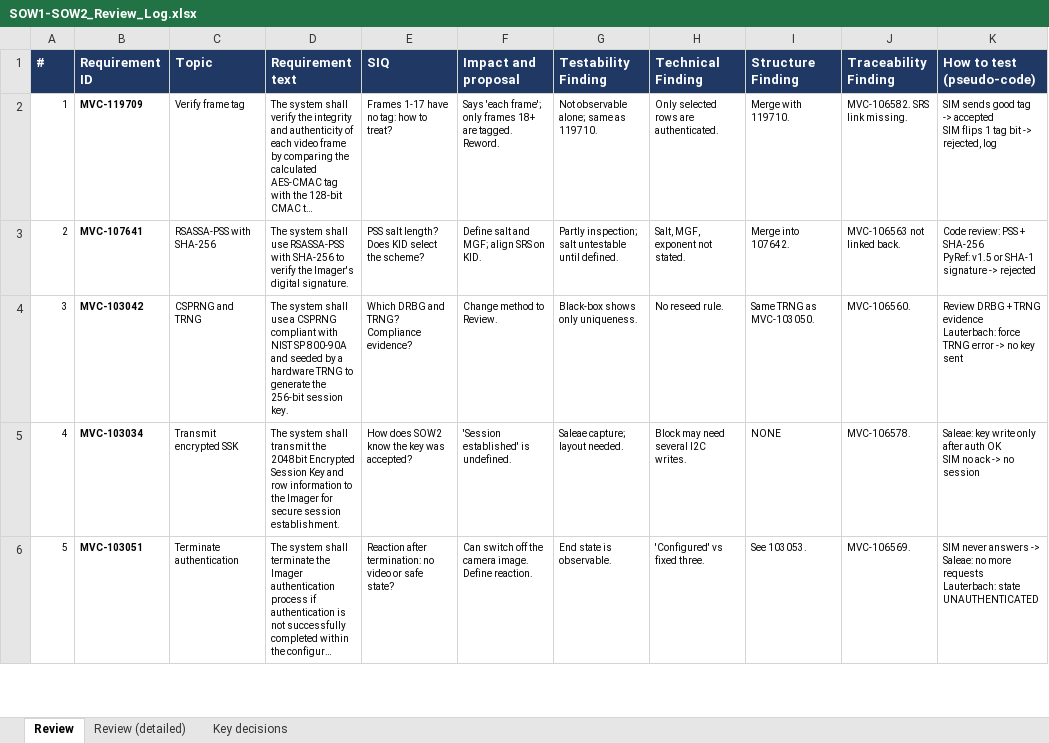
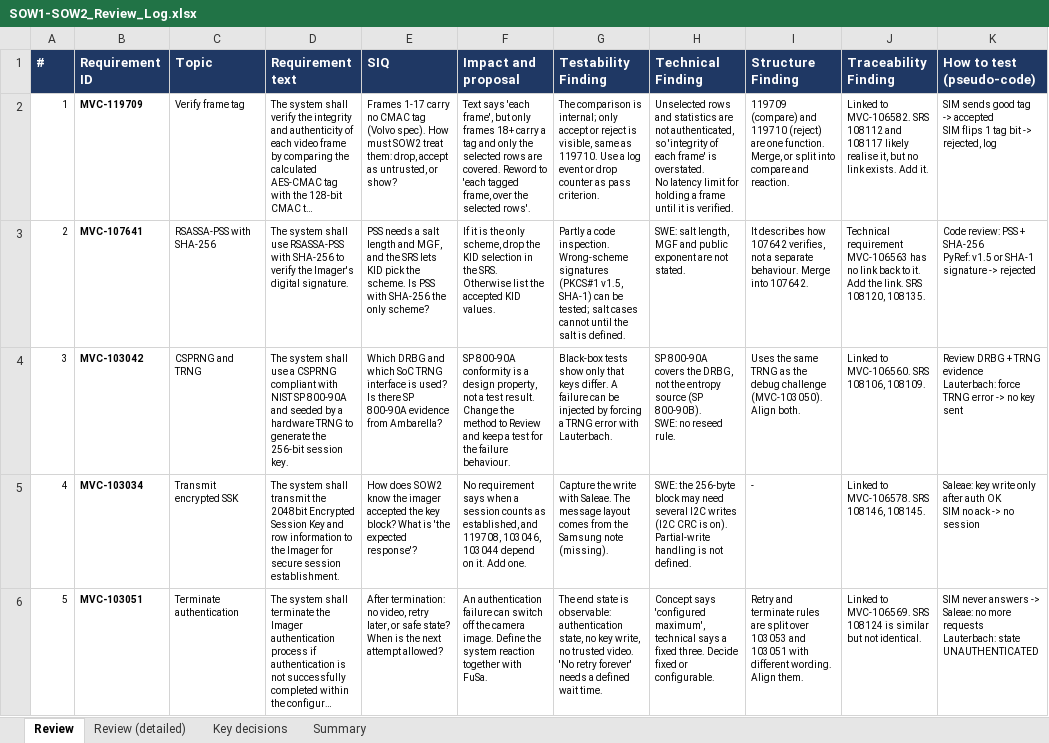
Before and after one commit to Abdallah-Afifi1/Mekra-cybersecurity-testing, an Excel workbook: CS-Testing/06-Requirements-Review/SOW1-SOW2_Review_Log.xlsx, sheet Review, drawn as a sheet; only a part is shown; long unchanged cells end in …; values as stored, in another font and other column widths than the file's, no borders; charts and pictures not drawn; ↵ is a line break in a cell; the diff covers the shown part only; the diff names each change by its address in the sheet, - before the commit and + after, or states it on an @@ line.

Commit message:
Review log: explained comments, '-' for no comment, SWE scope marked, summary sheet

```diff
--- a/CS-Testing/06-Requirements-Review/SOW1-SOW2_Review_Log.xlsx (sheet Review)
+++ b/CS-Testing/06-Requirements-Review/SOW1-SOW2_Review_Log.xlsx (sheet Review)
+sheet tab: Summary
-E2 (SIQ): Frames 1-17 have no tag: how to treat?
+E2 (SIQ): Frames 1-17 carry no CMAC tag (Volvo spec). How must SOW2 treat them: drop, accept as untrusted, or show?
-F2 (Impact and proposal): Says 'each frame'; only frames 18+ are tagged. Reword.
+F2 (Impact and proposal): Text says 'each frame', but only frames 18+ carry a tag and only the selected rows are covered. Reword to 'each tagged frame, over the selected rows'.
-G2 (Testability Finding): Not observable alone; same as 119710.
+G2 (Testability Finding): The comparison is internal; only accept or reject is visible, same as 119710. Use a log event or drop counter as pass criterion.
-H2 (Technical Finding): Only selected rows are authenticated.
+H2 (Technical Finding): Unselected rows and statistics are not authenticated, so 'integrity of each frame' is overstated. ↵ No latency limit for holding a frame until it is verified.
-I2 (Structure Finding): Merge with 119710.
+I2 (Structure Finding): 119709 (compare) and 119710 (reject) are one function. Merge, or split into compare and reaction.
-J2 (Traceability Finding): MVC-106582. SRS link missing.
+J2 (Traceability Finding): Linked to MVC-106582. SRS 108112 and 108117 likely realise it, but no link exists. Add it.
-E3 (SIQ): PSS salt length? Does KID select the scheme?
+E3 (SIQ): PSS needs a salt length and MGF, and the SRS lets KID pick the scheme. Is PSS with SHA-256 the only scheme?
-F3 (Impact and proposal): Define salt and MGF; align SRS on KID.
+F3 (Impact and proposal): If it is the only scheme, drop the KID selection in the SRS. Otherwise list the accepted KID values.
-G3 (Testability Finding): Partly inspection; salt untestable until defined.
+G3 (Testability Finding): Partly a code inspection. Wrong-scheme signatures (PKCS#1 v1.5, SHA-1) can be tested; salt cases cannot until the salt is defined.
-H3 (Technical Finding): Salt, MGF, exponent not stated.
+H3 (Technical Finding): SWE: salt length, MGF and public exponent are not stated.
-I3 (Structure Finding): Merge into…
+I3 (Structure Finding): It describes how 107642 verifies, not a separate behaviour. Merge into…
-J3 (Traceability Finding): MVC-106563 not linked back.
+J3 (Traceability Finding): Technical requirement MVC-106563 has no link back to it. Add the link. SRS 108120, 108135.
-E4 (SIQ): …DRBG and TRNG? Compliance evidence?
+E4 (SIQ): …DRBG and which SoC TRNG interface is used? Is there SP 800-90A evidence from Ambarella?
-F4 (Impact and proposal): Change method to Review.
+F4 (Impact and proposal): SP 800-90A conformity is a design property, not a test result. Change the method to Review and keep a test for the failure behaviour.
-G4 (Testability Finding): Black-box shows only uniqueness.
+G4 (Testability Finding): Black-box tests show only that keys differ. A failure can be injected by forcing a TRNG error with Lauterbach.
-H4 (Technical Finding): No reseed rule.
+H4 (Technical Finding): SP 800-90A covers the DRBG, not the entropy source (SP 800-90B). ↵ SWE: no reseed rule.
-I4 (Structure Finding): Same TRNG as MVC-103050.
+I4 (Structure Finding): Uses the same TRNG as the debug challenge (MVC-103050). Align both.
-J4 (Traceability Finding): MVC-106560.
+J4 (Traceability Finding): Linked to MVC-106560. SRS 108106, 108109.
-E5 (SIQ): …know the key was accepted?
+E5 (SIQ): …know the imager accepted the key block? What is 'the expected response'?
-F5 (Impact and proposal): 'Session established' is undefined.
+F5 (Impact and proposal): No requirement says when a session counts as established, and 119708, 103046, 103044 depend on it. Add one.
-G5 (Testability Finding): Saleae capture; layout needed.
+G5 (Testability Finding): Capture the write with Saleae. The message layout comes from the Samsung note (missing).
-H5 (Technical Finding): Block may need several I2C writes.
+H5 (Technical Finding): SWE: the 256-byte block may need several I2C writes (I2C CRC is on). Partial-write handling is not defined.
-I5 (Structure Finding): NONE
+I5 (Structure Finding): -
-J5 (Traceability Finding): MVC-106578.
+J5 (Traceability Finding): Linked to MVC-106578. SRS 108146, 108145.
-E6 (SIQ): Reaction after termination: no video or safe state?
+E6 (SIQ): After termination: no video, retry later, or safe state? When is the next attempt allowed?
-F6 (Impact and proposal): Can switch off the camera image. Define reaction.
+F6 (Impact and proposal): An authentication failure can switch off the camera image. Define the system reaction together with FuSa.
-G6 (Testability Finding): End state is observable.
+G6 (Testability Finding): The end state is observable: authentication state, no key write, no trusted video. 'No retry forever' needs a defined wait time.
-H6 (Technical Finding): 'Configured' vs fixed three.
+H6 (Technical Finding): Concept says 'configured maximum', technical says a fixed three. Decide fixed or configurable.
-I6 (Structure Finding): See 103053.
+I6 (Structure Finding): Retry and terminate rules are split over 103053 and 103051 with different wording. Align them.
-J6 (Traceability Finding): MVC-106569.
+J6 (Traceability Finding): Linked to MVC-106569. SRS 108124 is similar but not identical.
```
Also changed, not shown: 120 edited cells elsewhere in this sheet, charts or pictures.
